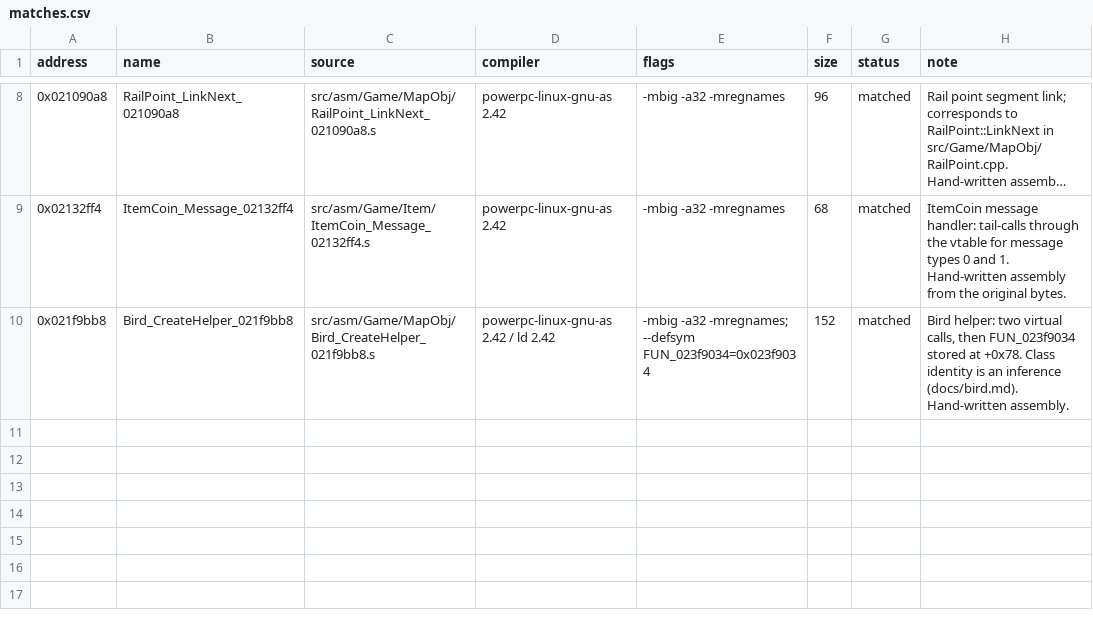
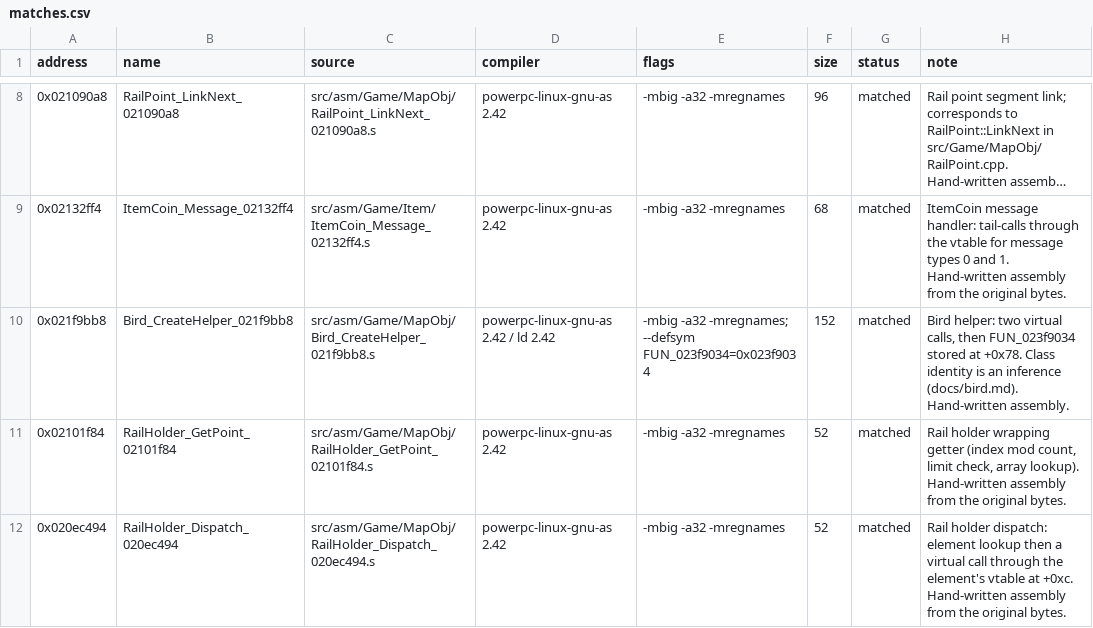
Before and after one commit to popdoo323-pop/MKioskDecomp, a CSV file: symbols/matches.csv, drawn as a sheet; only a part is shown, gaps mark what is left out; long unchanged cells end in …; the diff names each change by its address in the sheet, - before the commit and + after, or states it on an @@ line.

Commit message:
Match rail holder GetPoint (0x02101f84) and Dispatch (0x020ec494) in assembly

```diff
--- a/symbols/matches.csv
+++ b/symbols/matches.csv
+row 11: 0x02101f84 | RailHolder_GetPoint_02101f84 | src/asm/Game/MapObj/RailHolder_GetPoint_02101f84.s | powerpc-linux-gnu-as 2.42 | -mbig -a32 -mregnames | 52 | matched | Rail holder wrapping getter (index mod count, limit check, array lookup). Hand-written assembly from the original bytes.
+row 12: 0x020ec494 | RailHolder_Dispatch_020ec494 | src/asm/Game/MapObj/RailHolder_Dispatch_020ec494.s | powerpc-linux-gnu-as 2.42 | -mbig -a32 -mregnames | 52 | matched | Rail holder dispatch: element lookup then a virtual call through the element's vtable at +0xc. Hand-written assembly from the original bytes.
```
Also changed, not shown: symbols/function_status.csv, 11 other files.
